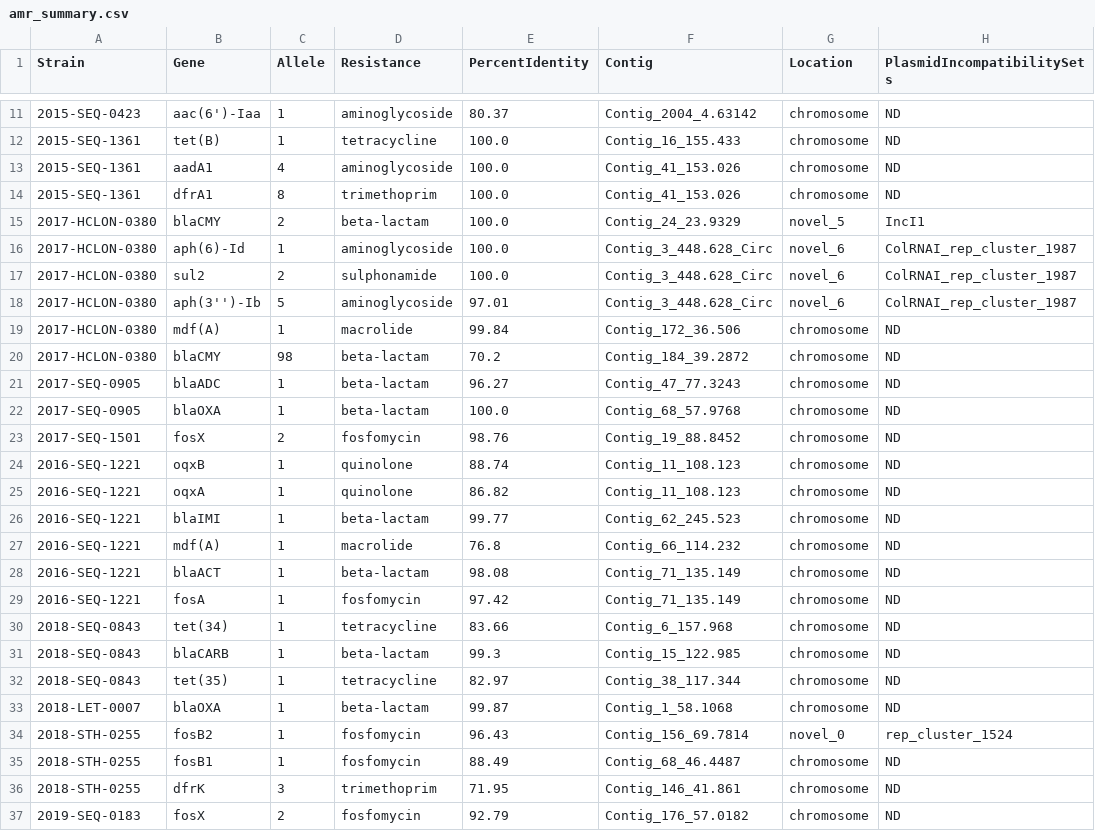
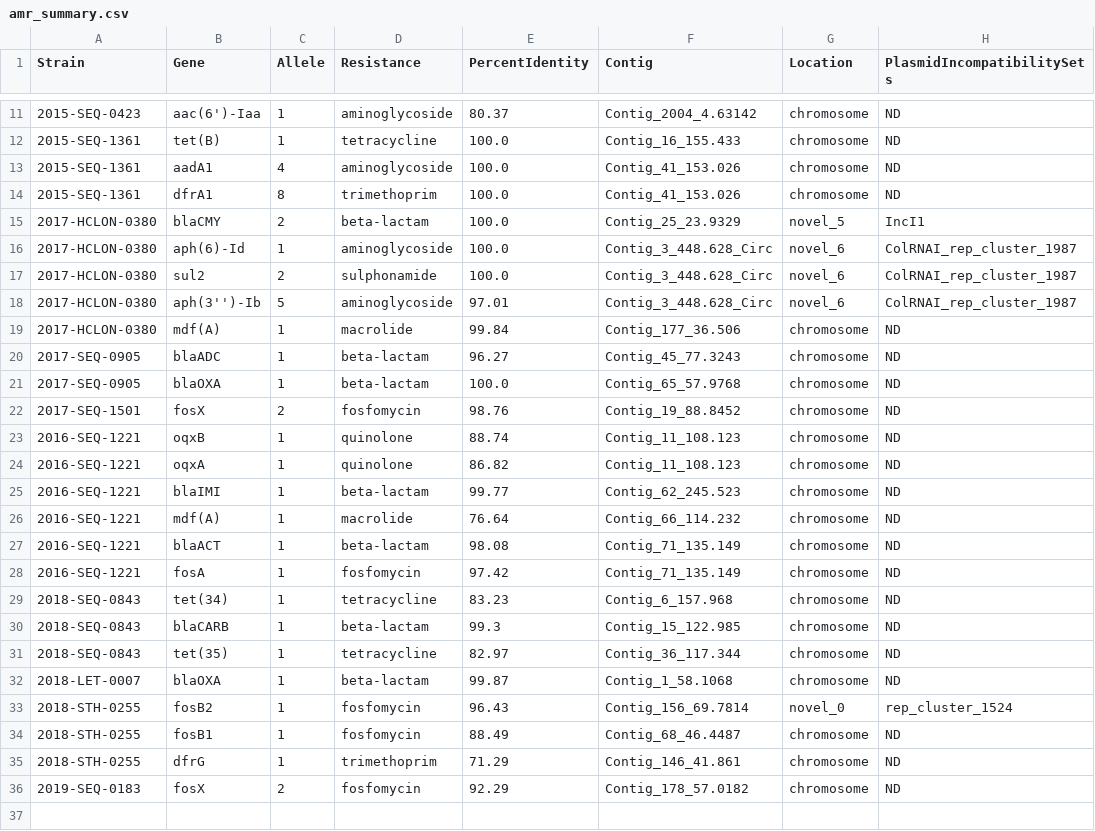
Before and after one commit to OLC-Bioinformatics/COWBAT, a CSV file: cowbat/validation/reports/amr_summary.csv, drawn as a sheet; only a part is shown, gaps mark what is left out; the diff covers the shown part only.

```diff
--- a/cowbat/validation/reports/amr_summary.csv
+++ b/cowbat/validation/reports/amr_summary.csv
@@ -14,3 +14,3 @@ Strain,Gene,Allele,Resistance,PercentIdentity,Contig,Location,PlasmidIncompatibi
 2015-SEQ-1361,dfrA1,8,trimethoprim,100.0,Contig_41_153.026,chromosome,ND
-2017-HCLON-0380,blaCMY,2,beta-lactam,100.0,Contig_24_23.9329,novel_5,IncI1
+2017-HCLON-0380,blaCMY,2,beta-lactam,100.0,Contig_25_23.9329,novel_5,IncI1
 2017-HCLON-0380,aph(6)-Id,1,aminoglycoside,100.0,Contig_3_448.628_Circ,novel_6,ColRNAI_rep_cluster_1987
@@ -18,6 +18,5 @@ Strain,Gene,Allele,Resistance,PercentIdentity,Contig,Location,PlasmidIncompatibi
 2017-HCLON-0380,aph(3'')-Ib,5,aminoglycoside,97.01,Contig_3_448.628_Circ,novel_6,ColRNAI_rep_cluster_1987
-2017-HCLON-0380,mdf(A),1,macrolide,99.84,Contig_172_36.506,chromosome,ND
-2017-HCLON-0380,blaCMY,98,beta-lactam,70.2,Contig_184_39.2872,chromosome,ND
-2017-SEQ-0905,blaADC,1,beta-lactam,96.27,Contig_47_77.3243,chromosome,ND
-2017-SEQ-0905,blaOXA,1,beta-lactam,100.0,Contig_68_57.9768,chromosome,ND
+2017-HCLON-0380,mdf(A),1,macrolide,99.84,Contig_177_36.506,chromosome,ND
+2017-SEQ-0905,blaADC,1,beta-lactam,96.27,Contig_45_77.3243,chromosome,ND
+2017-SEQ-0905,blaOXA,1,beta-lactam,100.0,Contig_65_57.9768,chromosome,ND
 2017-SEQ-1501,fosX,2,fosfomycin,98.76,Contig_19_88.8452,chromosome,ND
@@ -26,8 +25,8 @@ Strain,Gene,Allele,Resistance,PercentIdentity,Contig,Location,PlasmidIncompatibi
 2016-SEQ-1221,blaIMI,1,beta-lactam,99.77,Contig_62_245.523,chromosome,ND
-2016-SEQ-1221,mdf(A),1,macrolide,76.8,Contig_66_114.232,chromosome,ND
+2016-SEQ-1221,mdf(A),1,macrolide,76.64,Contig_66_114.232,chromosome,ND
 2016-SEQ-1221,blaACT,1,beta-lactam,98.08,Contig_71_135.149,chromosome,ND
 2016-SEQ-1221,fosA,1,fosfomycin,97.42,Contig_71_135.149,chromosome,ND
-2018-SEQ-0843,tet(34),1,tetracycline,83.66,Contig_6_157.968,chromosome,ND
+2018-SEQ-0843,tet(34),1,tetracycline,83.23,Contig_6_157.968,chromosome,ND
 2018-SEQ-0843,blaCARB,1,beta-lactam,99.3,Contig_15_122.985,chromosome,ND
-2018-SEQ-0843,tet(35),1,tetracycline,82.97,Contig_38_117.344,chromosome,ND
+2018-SEQ-0843,tet(35),1,tetracycline,82.97,Contig_36_117.344,chromosome,ND
 2018-LET-0007,blaOXA,1,beta-lactam,99.87,Contig_1_58.1068,chromosome,ND
@@ -35,3 +34,3 @@ Strain,Gene,Allele,Resistance,PercentIdentity,Contig,Location,PlasmidIncompatibi
 2018-STH-0255,fosB1,1,fosfomycin,88.49,Contig_68_46.4487,chromosome,ND
-2018-STH-0255,dfrK,3,trimethoprim,71.95,Contig_146_41.861,chromosome,ND
-2019-SEQ-0183,fosX,2,fosfomycin,92.79,Contig_176_57.0182,chromosome,ND
+2018-STH-0255,dfrG,1,trimethoprim,71.29,Contig_146_41.861,chromosome,ND
+2019-SEQ-0183,fosX,2,fosfomycin,92.29,Contig_178_57.0182,chromosome,ND
```
Also changed, not shown: 4 edited cells elsewhere in this file, cowbat/validation/reports/combinedMetadata.csv, cowbat/validation/reports/univec.csv.
